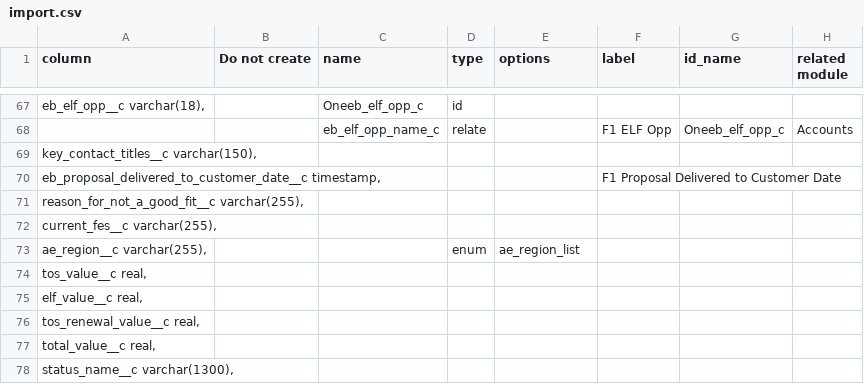
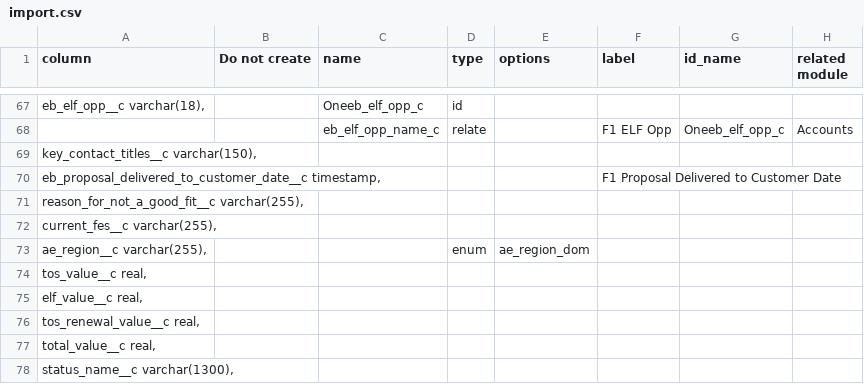
Before and after one commit to stew2714/SuiteCRM, a CSV file: custom/include/FluencyOne/import.csv, drawn as a sheet; only a part is shown, gaps mark what is left out; the diff covers the shown part only.

```diff
--- a/custom/include/FluencyOne/import.csv
+++ b/custom/include/FluencyOne/import.csv
@@ -72,3 +72,3 @@ column,Do not create,name,type,options,label,id_name,related module
 "   current_fes__c varchar(255),",,,,,,,
-"   ae_region__c varchar(255),",,,enum,ae_region_list,,,
+"   ae_region__c varchar(255),",,,enum,ae_region_dom,,,
 "   tos_value__c real,",,,,,,,
```
Also changed, not shown: 20 edited cells elsewhere in this file, custom/include/Leads/import.csv, 15 other files.
